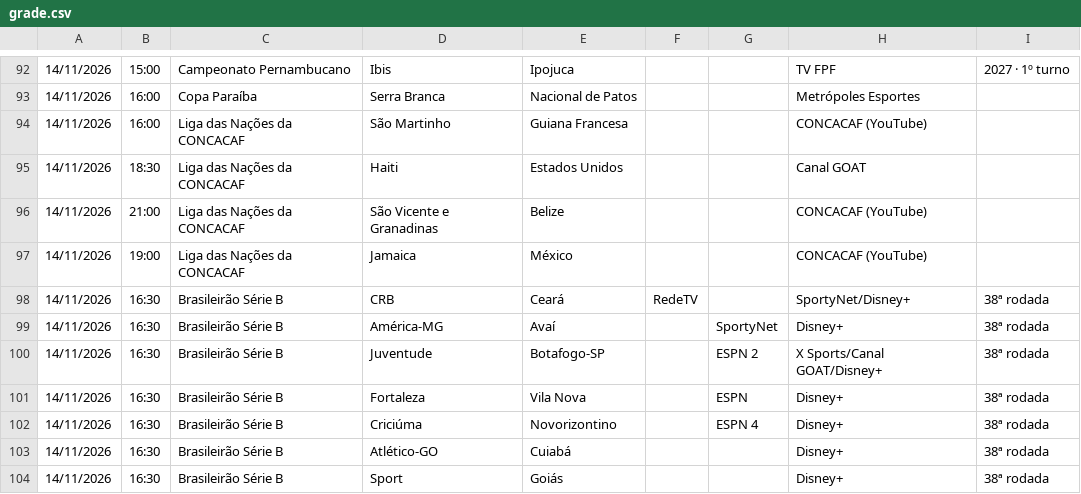
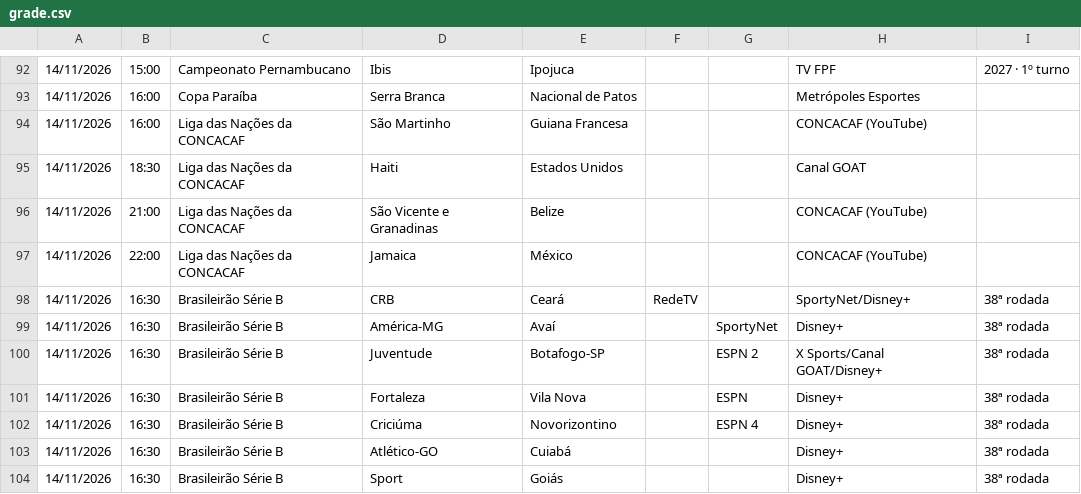
Before and after one commit to emqualcanal/emqualcanal, a CSV file: grade.csv, drawn as a sheet; only a part is shown, gaps mark what is left out; the diff names each change by its address in the sheet, - before the commit and + after, or states it on an @@ line.

Commit message:
Update grade.csv

```diff
--- a/grade.csv
+++ b/grade.csv
-B97: 19:00
+B97: 22:00
```
